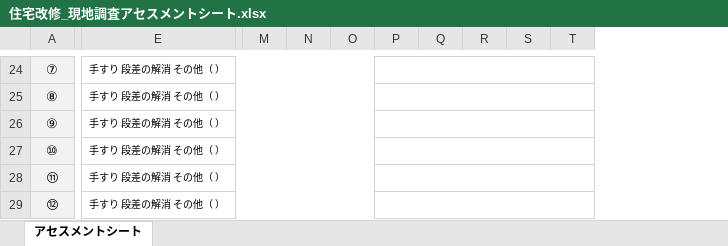
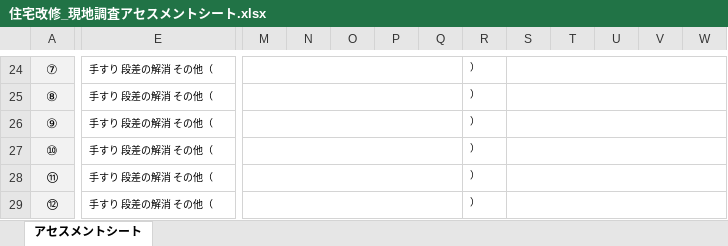
Before and after one commit to akamar08taiyo-bot/-, an Excel workbook: 住宅改修_現地調査アセスメントシート.xlsx, sheet アセスメントシート, drawn as a sheet; only a part is shown, gaps mark what is left out; values as stored, in another font and other column widths than the file's, no borders; conditional formats not drawn; removed rows and columns are numbered as before the commit, all else as after; the diff covers the shown part only; the diff names each change by its address in the sheet, - before the commit and + after, or states it on an @@ line.

```diff
--- a/住宅改修_現地調査アセスメントシート.xlsx (sheet アセスメントシート)
+++ b/住宅改修_現地調査アセスメントシート.xlsx (sheet アセスメントシート)
+column N, empty
+column O, empty
-column O, empty
+column R, rows 24-29: all ）
+column W, empty
-E24:E29: 手すり 段差の解消 その他（ ）
+E24:E29: 手すり 段差の解消 その他（
-E24:O24 merged
+E24:L24 merged
+M24:Q24 merged
-P24:T24 merged
+S24:W24 merged
-E25:O25 merged
+E25:L25 merged
+M25:Q25 merged
-P25:T25 merged
+S25:W25 merged
-E26:O26 merged
+E26:L26 merged
+M26:Q26 merged
-P26:T26 merged
+S26:W26 merged
-E27:O27 merged
+E27:L27 merged
+M27:Q27 merged
-P27:T27 merged
+S27:W27 merged
-E28:O28 merged
+E28:L28 merged
+M28:Q28 merged
-P28:T28 merged
+S28:W28 merged
-E29:O29 merged
+E29:L29 merged
+M29:Q29 merged
-P29:T29 merged
+S29:W29 merged
```
Also changed, not shown: 1 added column, 3 removed columns, 11 edited cells, cell formats and merged cells elsewhere in this sheet.
